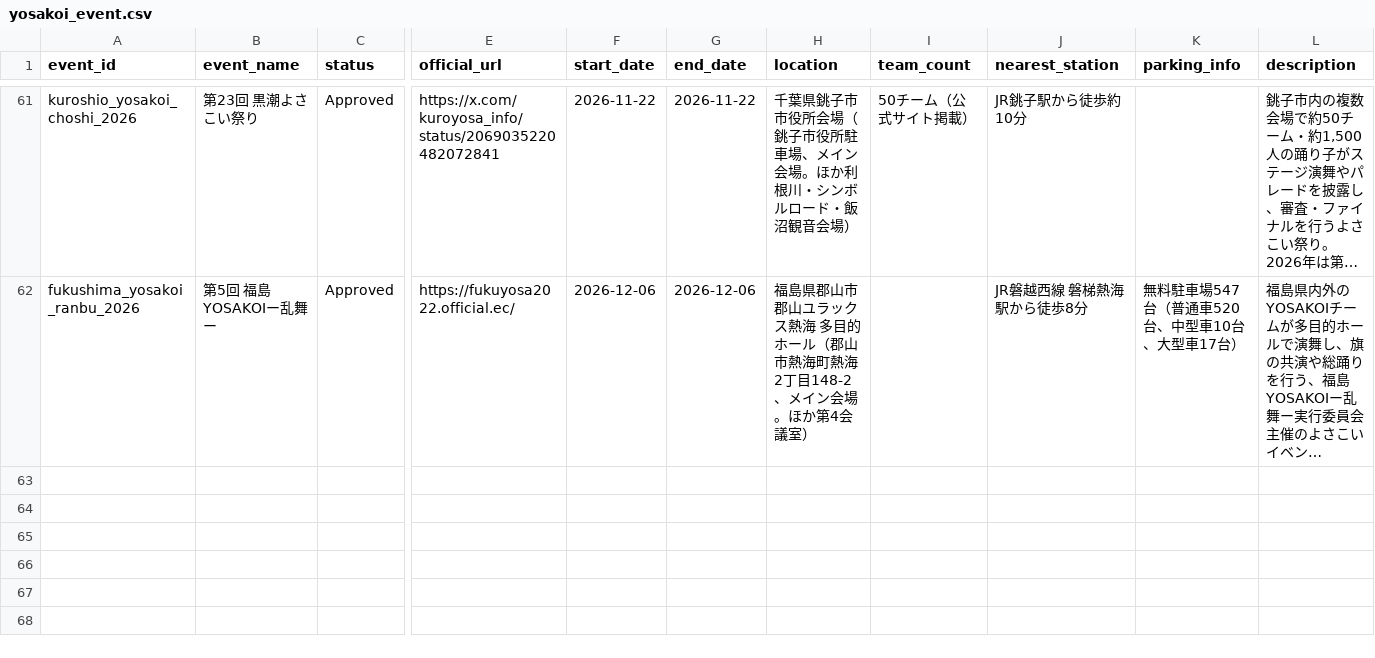
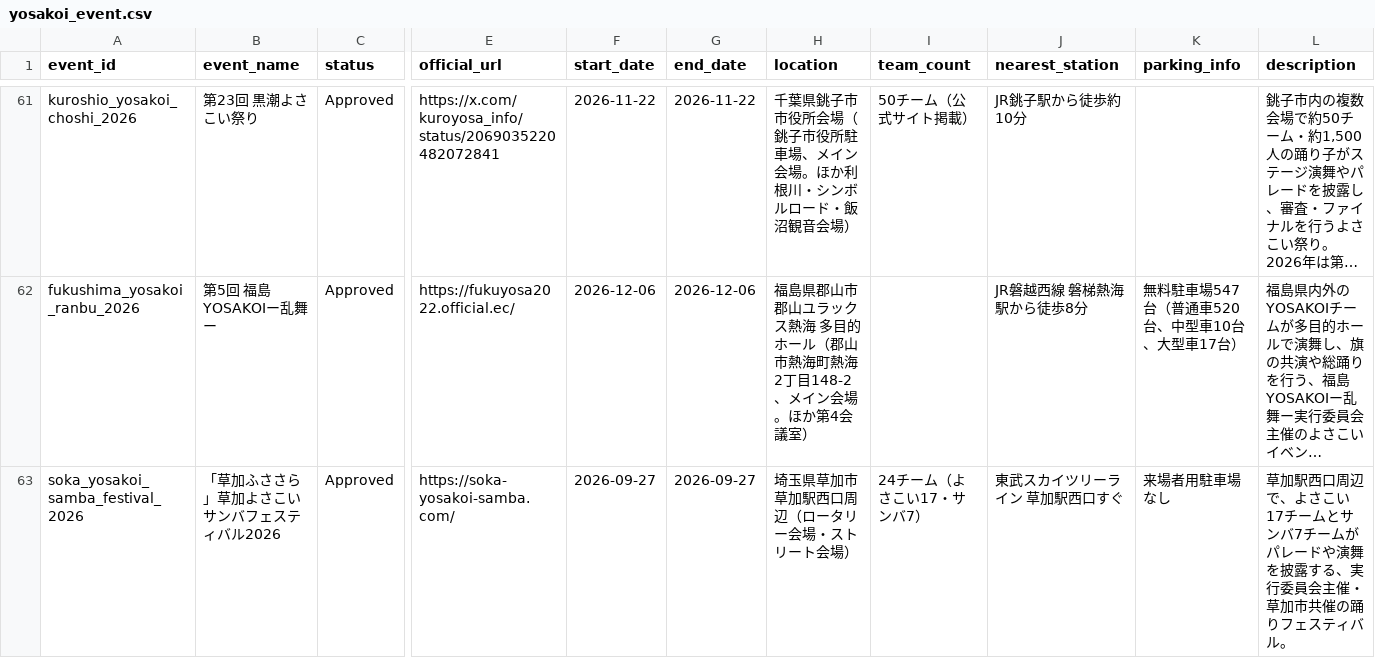
Before and after one commit to Yosakoi-Japan/yosakoiPortal, a CSV file: frontend/app/src/assets/data/yosakoi_event.csv, drawn as a sheet; only a part is shown, gaps mark what is left out; long unchanged cells end in …; rows hold the shown columns only; the diff names each change by its address in the sheet, - before the commit and + after, or states it on an @@ line.

```diff
--- a/frontend/app/src/assets/data/yosakoi_event.csv
+++ b/frontend/app/src/assets/data/yosakoi_event.csv
+row 63: soka_yosakoi_samba_festival_2026 | 「草加ふささら」草加よさこいサンバフェスティバル2026 | Approved | https://soka-yosakoi-samba.com/ | 2026-09-27 | 2026-09-27 | 埼玉県草加市 草加駅西口周辺（ロータリー会場・ストリート会場） | 24チーム（よさこい17・サンバ7） | 東武スカイツリーライン 草加駅西口すぐ | 来場者用駐車場なし | 草加駅西口周辺で、よさこい17チームとサンバ7チームがパレードや演舞を披露する、実行委員会主催・草加市共催の踊りフェスティバル。
```
